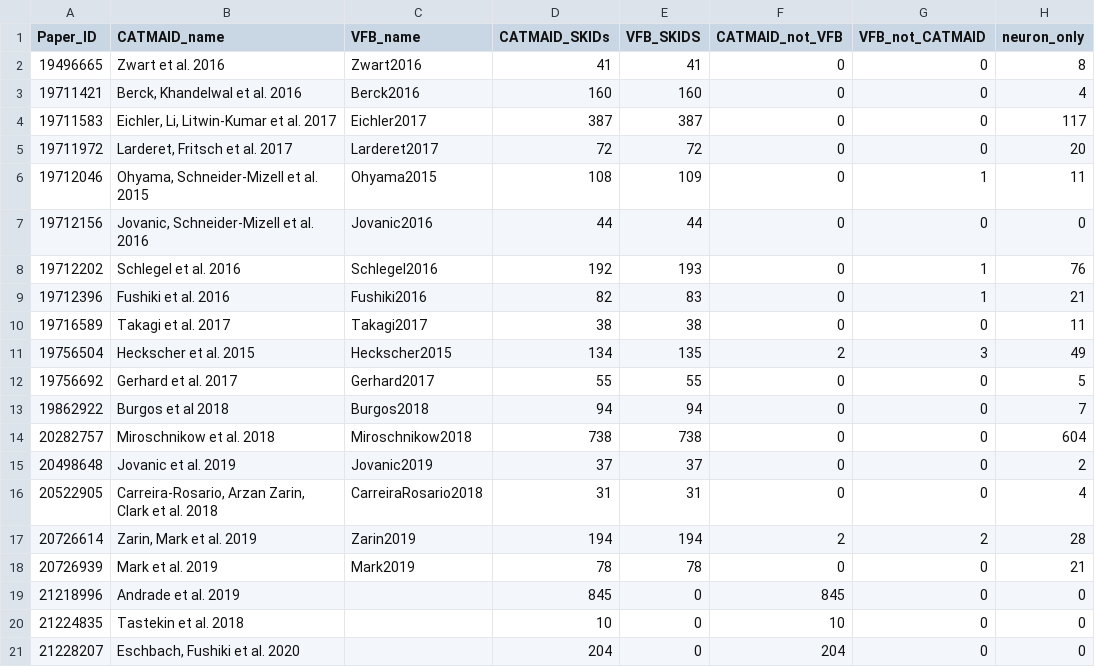
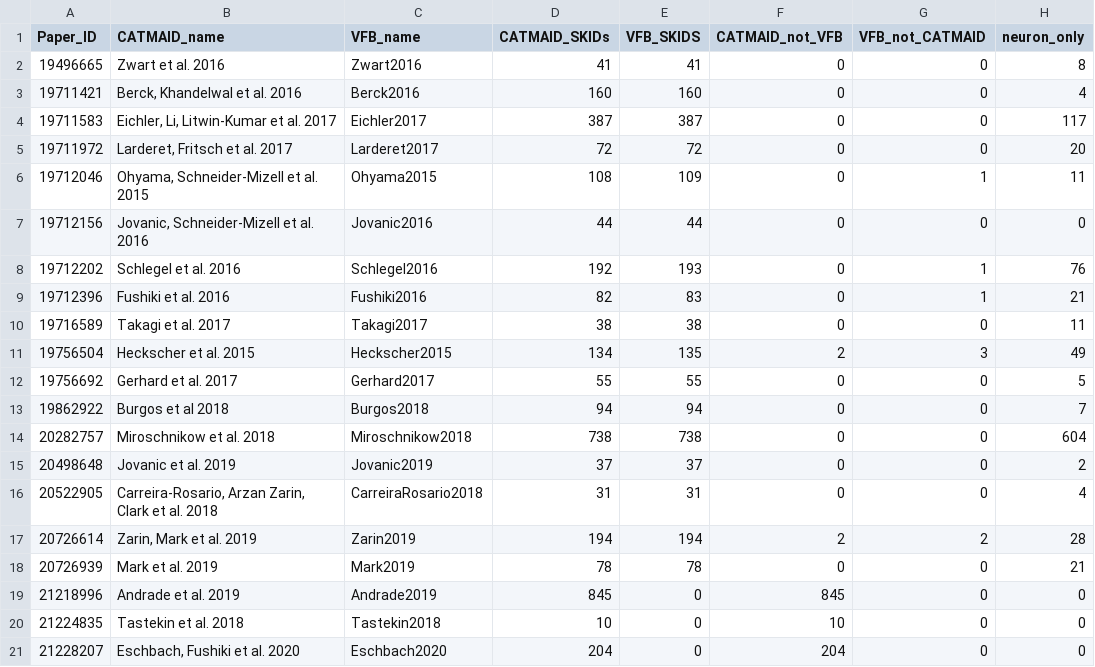
Before and after one commit to VirtualFlyBrain/VFB_reporting_results, a TSV file: L1EM_comparison.tsv, drawn as a sheet.

Commit message:
Travis build: master-527 20200721-103425

```diff
--- a/L1EM_comparison.tsv
+++ b/L1EM_comparison.tsv
@@ -18,4 +18,4 @@ Paper_ID	CATMAID_name	VFB_name	CATMAID_SKIDs	VFB_SKIDS	CATMAID_not_VFB	VFB_not_C
 20726939	Mark et al. 2019	Mark2019	78	78	0	0	21
-21218996	Andrade et al. 2019		845	0	845	0	0
-21224835	Tastekin et al. 2018		10	0	10	0	0
-21228207	Eschbach, Fushiki et al. 2020		204	0	204	0	0
+21218996	Andrade et al. 2019	Andrade2019	845	0	845	0	0
+21224835	Tastekin et al. 2018	Tastekin2018	10	0	10	0	0
+21228207	Eschbach, Fushiki et al. 2020	Eschbach2020	204	0	204	0	0
```
